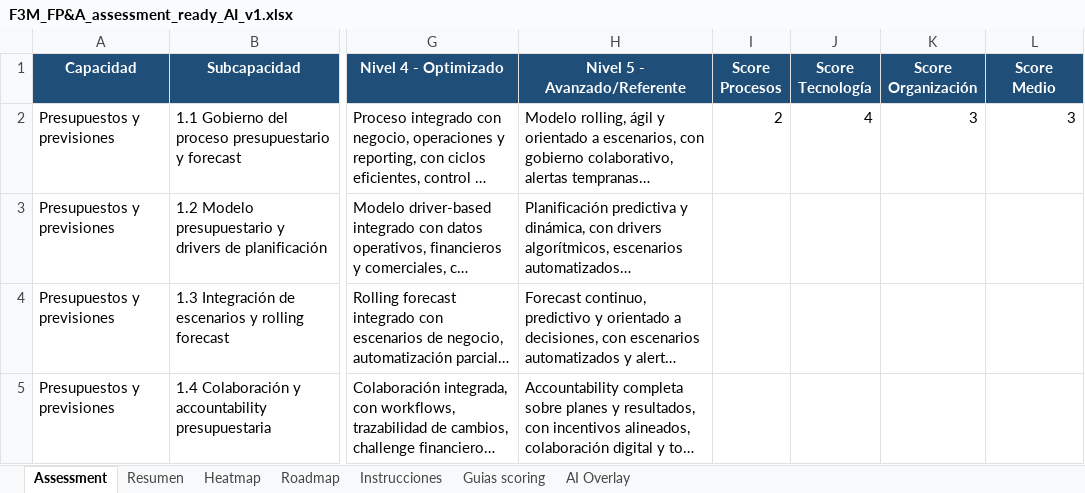
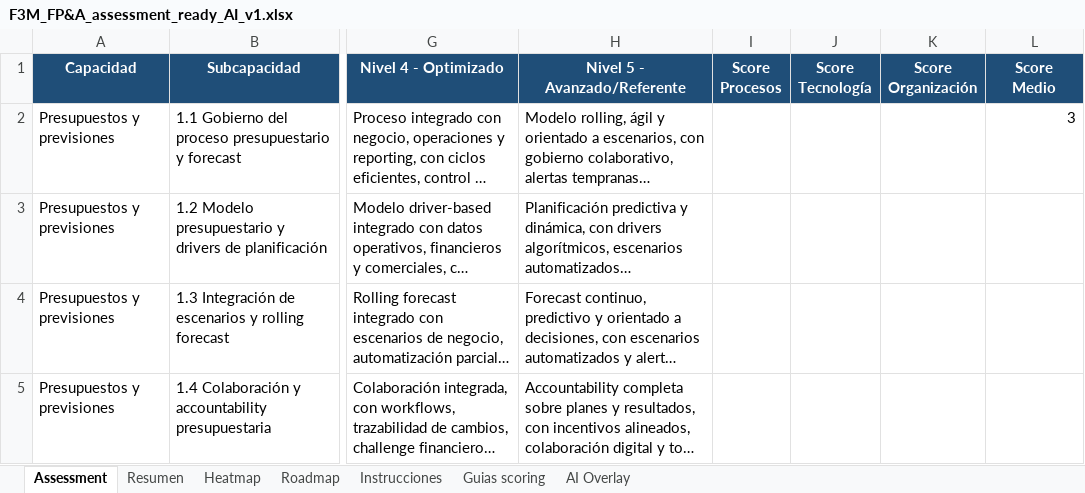
Before and after one commit to deloitte-finance-strategy/f3m-assessment, an Excel workbook: F3M_FP&A_assessment_ready_AI_v1.xlsx, sheet Assessment, drawn as a sheet; only a part is shown, gaps mark what is left out; long unchanged cells end in …; values as stored, in another font and other column widths than the file's, no borders; conditional formats not drawn; the diff names each change by its address in the sheet, - before the commit and + after, or states it on an @@ line.

```diff
--- a/F3M_FP&A_assessment_ready_AI_v1.xlsx (sheet Assessment)
+++ b/F3M_FP&A_assessment_ready_AI_v1.xlsx (sheet Assessment)
-I2 (Score Procesos): 2
+I2 (Score Procesos): (empty)
-J2 (Score Tecnología): 4
+J2 (Score Tecnología): (empty)
-K2 (Score Organización): 3
+K2 (Score Organización): (empty)
```
Also changed, not shown: 1 other file.
